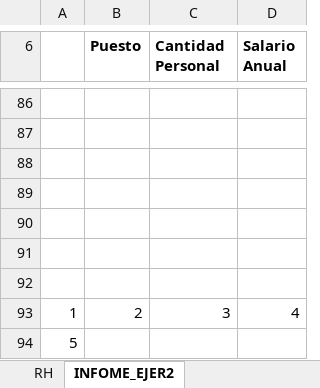
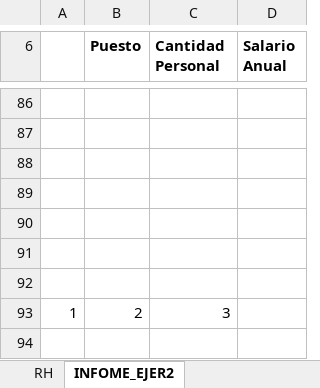
Before and after one commit to Nik-920/CursoExcelCamaraComercio, an Excel workbook: Nivel Avanzado/Examen Nivel Avanzado.xlsx, sheet INFOME_EJER2, drawn as a sheet; only a part is shown, gaps mark what is left out; values as stored, in another font and other column widths than the file's, no borders; charts and pictures not drawn; the diff names each change by its address in the sheet, - before the commit and + after, or states it on an @@ line.

Commit message:
REALIZANDO EJERCICIOS DE NIVEL AVANZADO DE EXCEL

```diff
--- a/Nivel Avanzado/Examen Nivel Avanzado.xlsx (sheet INFOME_EJER2)
+++ b/Nivel Avanzado/Examen Nivel Avanzado.xlsx (sheet INFOME_EJER2)
-D93 (Salario Anual): 4
+D93 (Salario Anual): (empty)
-row 94: 5
```
